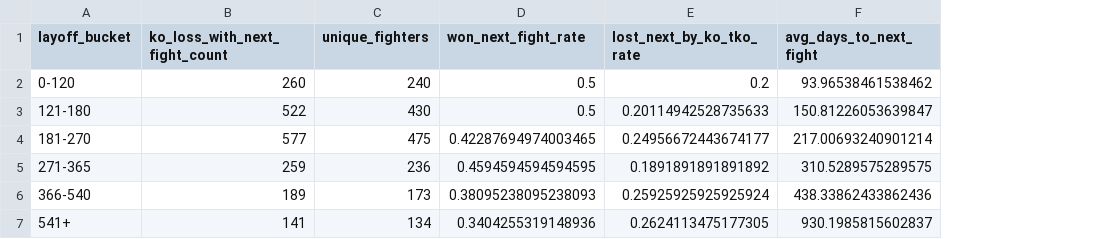
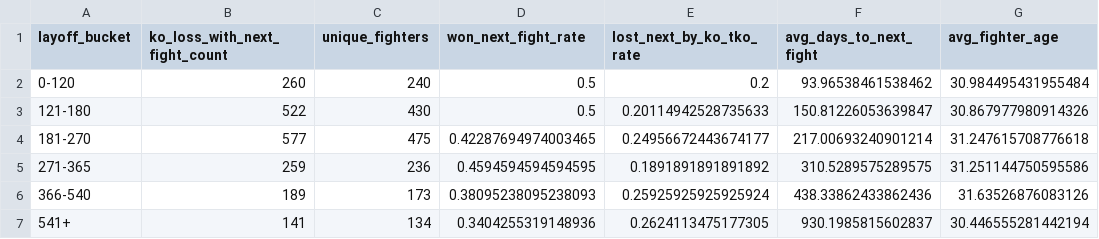
Before and after one commit to ChrisEsau/ufc-ai-clv-tracker, a CSV file: data/research/post_ko_next_fight_bucket_summary.csv, drawn as a sheet; the diff names each change by its address in the sheet, - before the commit and + after, or states it on an @@ line.

```diff
--- a/data/research/post_ko_next_fight_bucket_summary.csv
+++ b/data/research/post_ko_next_fight_bucket_summary.csv
+column G (avg_fighter_age), rows 2-7: 30.984495431955484 | 30.867977980914326 | 31.247615708776618 | 31.251144750595586 | 31.63526876083126 | 30.446555281442194
```
Also changed, not shown: data/research/post_ko_next_fight_summary.csv, 8 other files.
